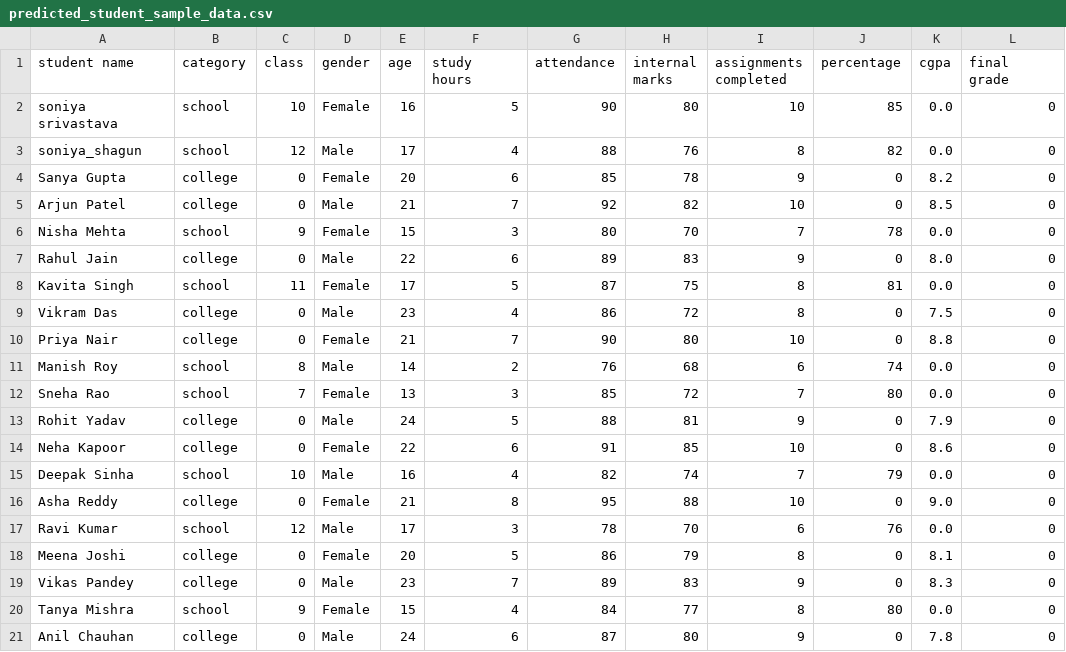
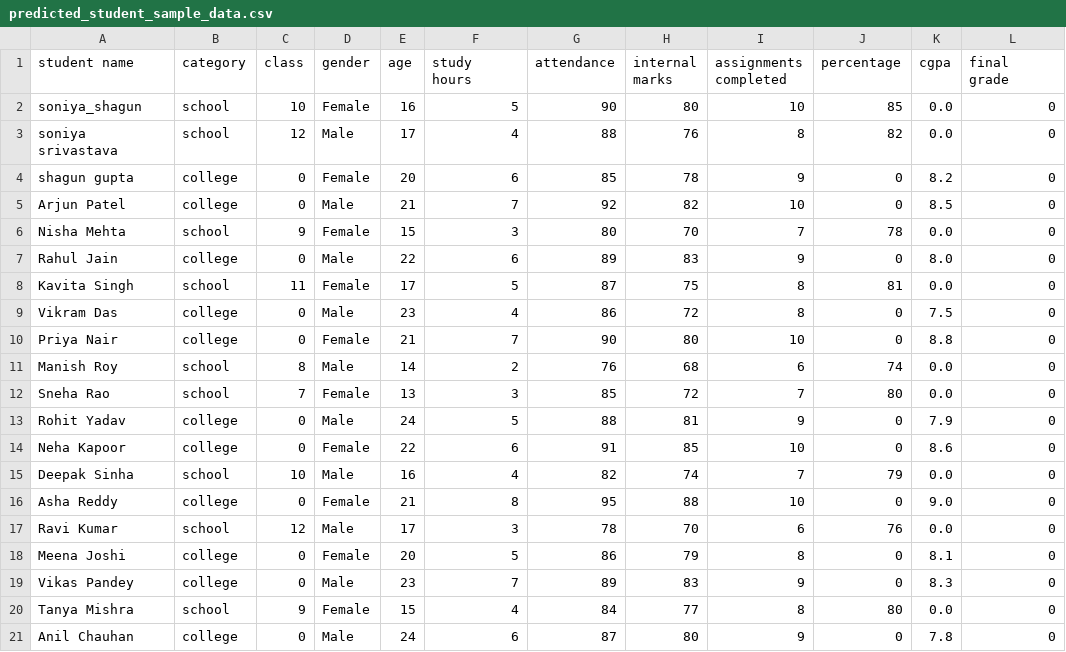
Before and after one commit to 72soniya06/Shambhu_Sense, a CSV file: student_predictor/media/predicted_student_sample_data.csv, drawn as a sheet; only a part is shown; the diff names each change by its address in the sheet, - before the commit and + after, or states it on an @@ line.

```diff
--- a/student_predictor/media/predicted_student_sample_data.csv
+++ b/student_predictor/media/predicted_student_sample_data.csv
-A2 (student name): soniya srivastava
+A2 (student name): soniya_shagun
-A3 (student name): soniya_shagun
+A3 (student name): soniya srivastava
-A4 (student name): Sanya Gupta
+A4 (student name): shagun gupta
```
Also changed, not shown: student_predictor/media/student_sample_data.csv, 2 other files.
